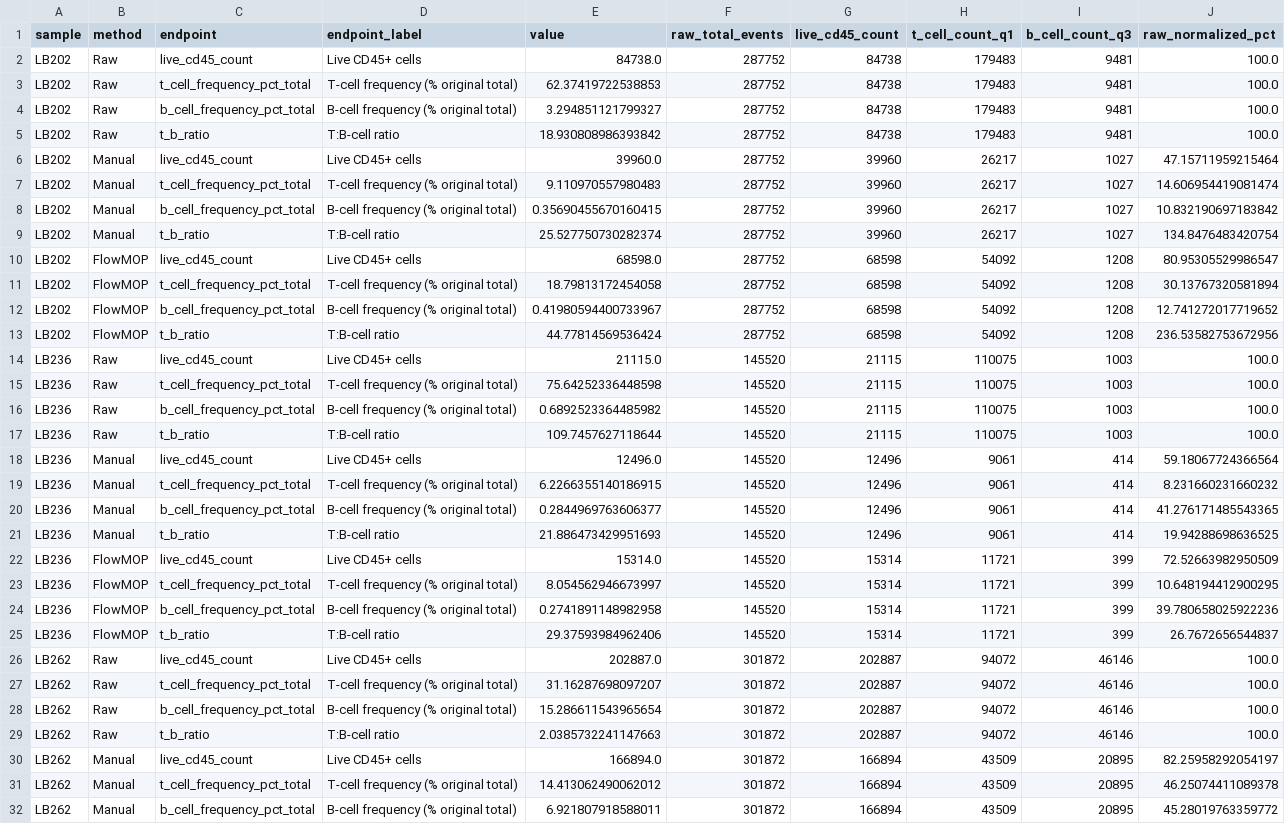
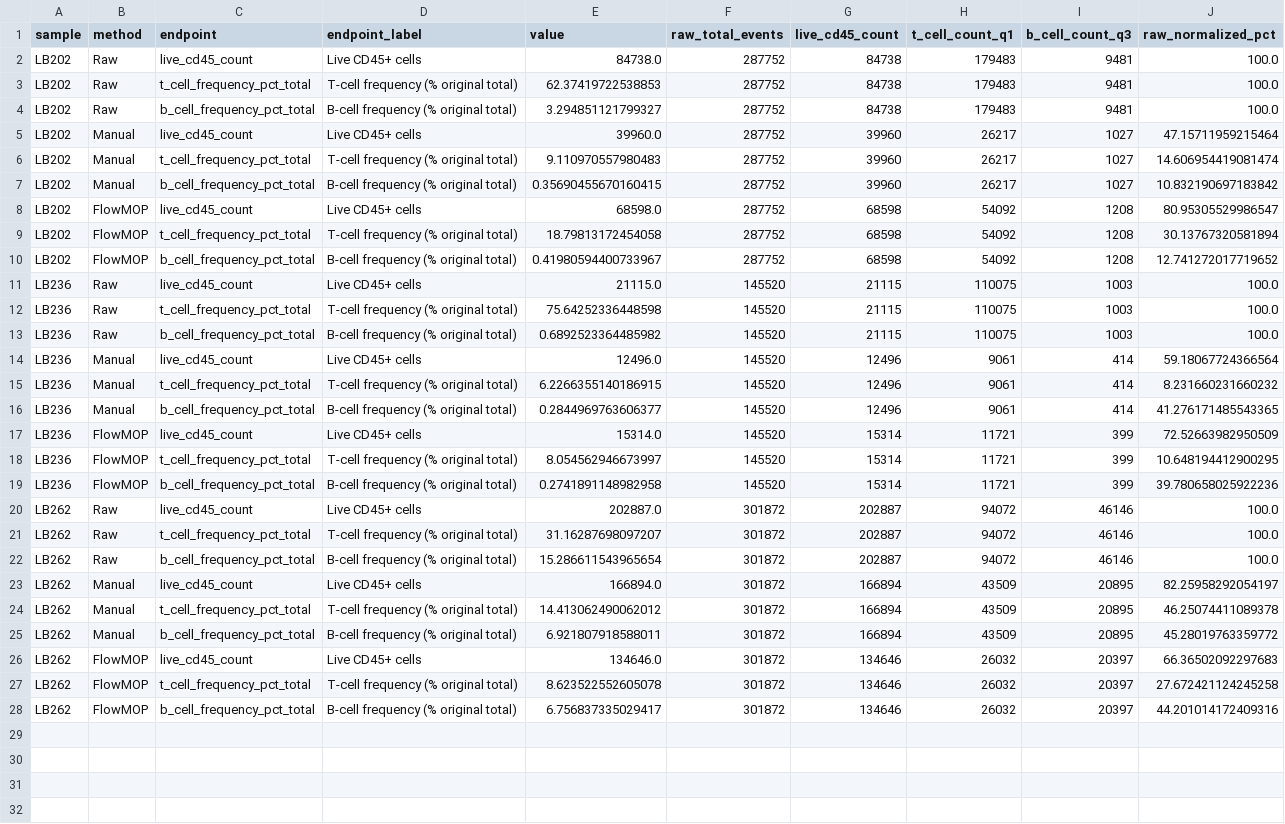
Before and after one commit to 1ordinateur/FlowMOP_paper, a CSV file: figs_data/fig_6_data/tumour_endpoint_values.csv, drawn as a sheet; only a part is shown; the shorter side is filled out with more unchanged rows; the diff covers the shown part only; the diff names each change by its address in the sheet, - before the commit and + after, or states it on an @@ line.

```diff
--- a/figs_data/fig_6_data/tumour_endpoint_values.csv
+++ b/figs_data/fig_6_data/tumour_endpoint_values.csv
-row 5: LB202 | Raw | t_b_ratio | T:B-cell ratio | 18.930808986393842 | 287752 | 84738 | 179483 | 9481 | 100.0
-row 9: LB202 | Manual | t_b_ratio | T:B-cell ratio | 25.527750730282374 | 287752 | 39960 | 26217 | 1027 | 134.8476483420754
-row 13: LB202 | FlowMOP | t_b_ratio | T:B-cell ratio | 44.77814569536424 | 287752 | 68598 | 54092 | 1208 | 236.53582753672956
-row 17: LB236 | Raw | t_b_ratio | T:B-cell ratio | 109.7457627118644 | 145520 | 21115 | 110075 | 1003 | 100.0
-row 21: LB236 | Manual | t_b_ratio | T:B-cell ratio | 21.886473429951693 | 145520 | 12496 | 9061 | 414 | 19.94288698636525
-row 25: LB236 | FlowMOP | t_b_ratio | T:B-cell ratio | 29.37593984962406 | 145520 | 15314 | 11721 | 399 | 26.7672656544837
-row 29: LB262 | Raw | t_b_ratio | T:B-cell ratio | 2.0385732241147663 | 301872 | 202887 | 94072 | 46146 | 100.0
```
Also changed, not shown: 2 removed rows elsewhere in this file, figs_data/fig_6_data/tumour_paired_t_tests.csv, 27 other files.
